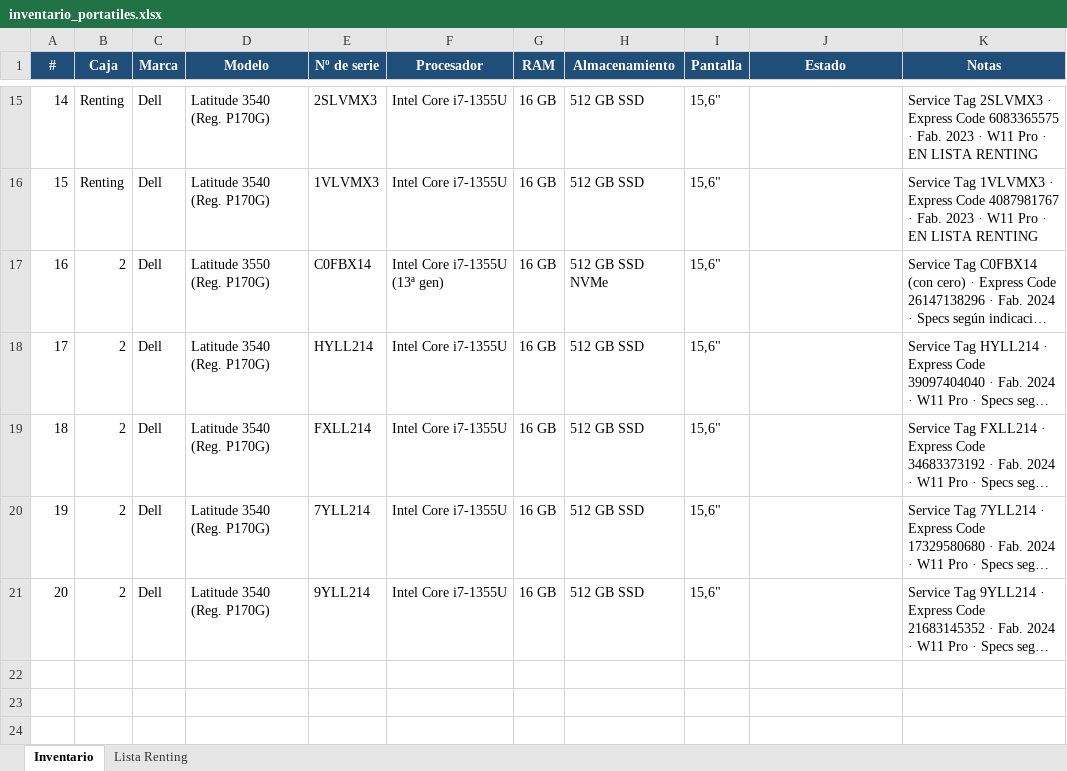
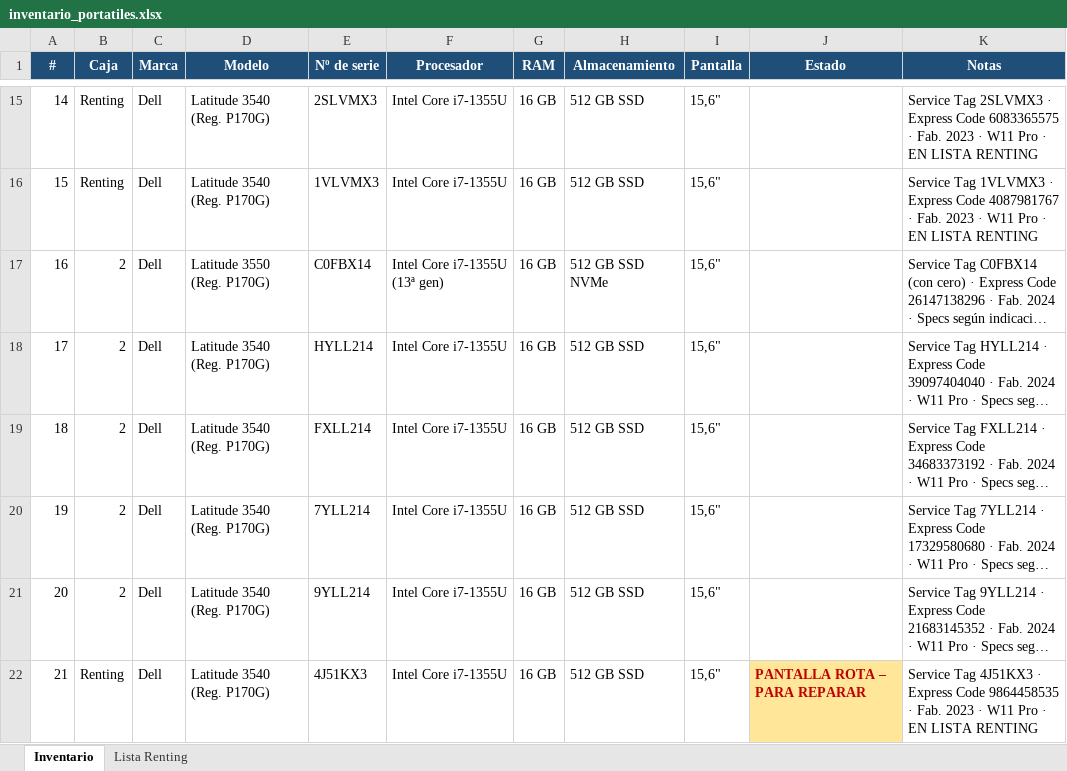
Before and after one commit to Dranicos/trabajo, an Excel workbook: inventario_portatiles.xlsx, sheet Inventario, drawn as a sheet; only a part is shown, gaps mark what is left out; long unchanged cells end in …; values as stored, in another font and other column widths than the file's, no borders; the diff names each change by its address in the sheet, - before the commit and + after, or states it on an @@ line.

```diff
--- a/inventario_portatiles.xlsx (sheet Inventario)
+++ b/inventario_portatiles.xlsx (sheet Inventario)
+row 22: 21 | Renting | Dell | Latitude 3540 (Reg. P170G) | 4J51KX3 | Intel Core i7-1355U | 16 GB | 512 GB SSD | 15,6" | PANTALLA ROTA – PARA REPARAR | Service Tag 4J51KX3 · Express Code 9864458535 · Fab. 2023 · W11 Pro · EN LISTA RENTING
```
Also changed, not shown: sheet Lista Renting.
